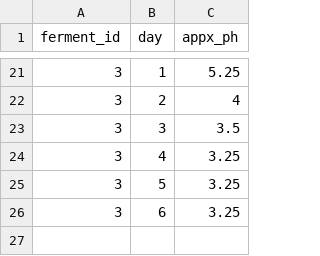
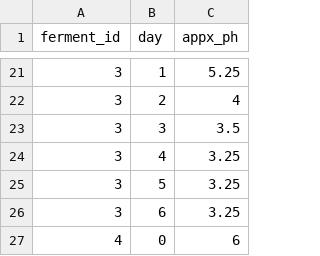
Before and after one commit to seaneff/lactofermentation, a CSV file: data/ferment_ph.csv, drawn as a sheet; only a part is shown, gaps mark what is left out; the diff names each change by its address in the sheet, - before the commit and + after, or states it on an @@ line.

```diff
--- a/data/ferment_ph.csv
+++ b/data/ferment_ph.csv
+row 27: 4 | 0 | 6
```
Also changed, not shown: data/ferment.csv, data/ferment_ingredient.csv, 1 other file.
